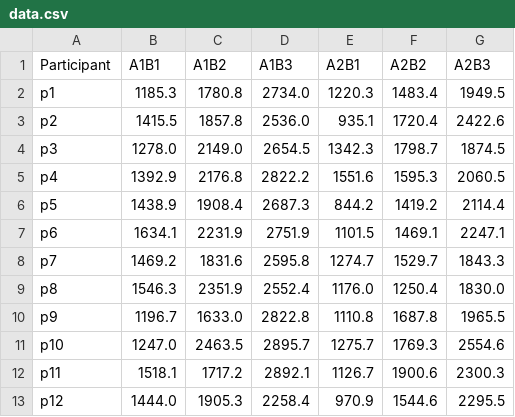
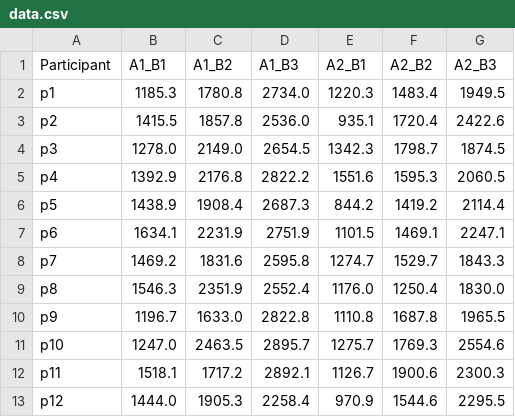
Before and after one commit to taejun20/taejun20.github.io, a CSV file: files/260616-two-way-rm-anova-python/data.csv, drawn as a sheet.

Commit message:
post two-way RM ANOVA

```diff
--- a/files/260616-two-way-rm-anova-python/data.csv
+++ b/files/260616-two-way-rm-anova-python/data.csv
@@ -1,2 +1,2 @@
-Participant,A1B1,A1B2,A1B3,A2B1,A2B2,A2B3
+Participant,A1_B1,A1_B2,A1_B3,A2_B1,A2_B2,A2_B3
 p1,1185.3,1780.8,2734.0,1220.3,1483.4,1949.5
```
Also changed, not shown: 9 other files.
